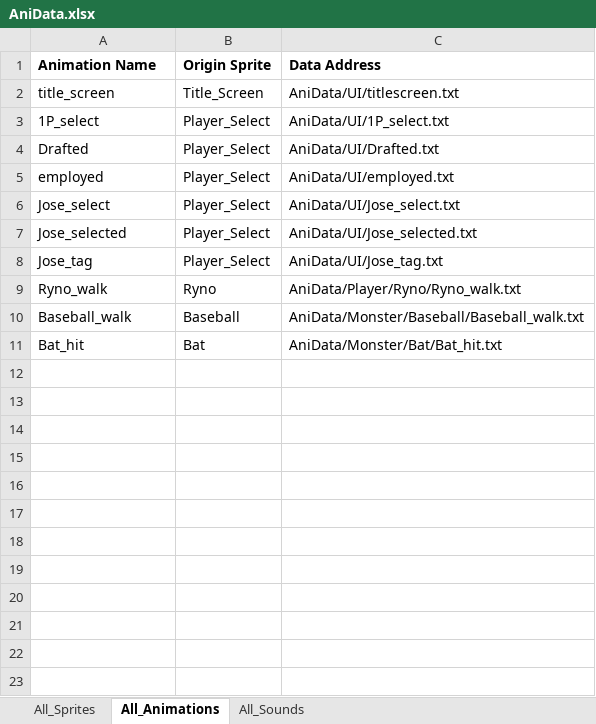
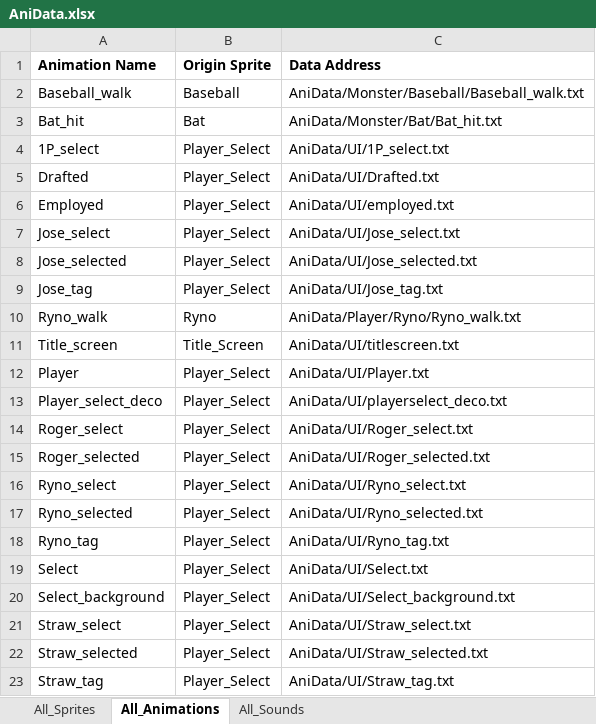
Before and after one commit to rlaxodn0215/Class, an Excel workbook: 4. WindowAPI/Ninja_Baseball_Batman_Project/AniData/AniData.xlsx, sheet All_Animations, drawn as a sheet; values as stored, in another font and other column widths than the file's, no borders; removed rows and columns are numbered as before the commit, all else as after; the diff names each change by its address in the sheet, - before the commit and + after, or states it on an @@ line.

```diff
--- a/4. WindowAPI/Ninja_Baseball_Batman_Project/AniData/AniData.xlsx (sheet All_Animations)
+++ b/4. WindowAPI/Ninja_Baseball_Batman_Project/AniData/AniData.xlsx (sheet All_Animations)
-row 2: title_screen | Title_Screen | AniData/UI/titlescreen.txt
@@ row 10 moved to row 2: Baseball_walk @@
@@ row 11 moved to row 3: Bat_hit @@
-A6 (Animation Name): employed
+A6 (Animation Name): Employed
+row 11: Title_screen | Title_Screen | AniData/UI/titlescreen.txt
+row 12: Player | Player_Select | AniData/UI/Player.txt
+row 13: Player_select_deco | Player_Select | AniData/UI/playerselect_deco.txt
+row 14: Roger_select | Player_Select | AniData/UI/Roger_select.txt
+row 15: Roger_selected | Player_Select | AniData/UI/Roger_selected.txt
+row 16: Ryno_select | Player_Select | AniData/UI/Ryno_select.txt
+row 17: Ryno_selected | Player_Select | AniData/UI/Ryno_selected.txt
+row 18: Ryno_tag | Player_Select | AniData/UI/Ryno_tag.txt
+row 19: Select | Player_Select | AniData/UI/Select.txt
+row 20: Select_background | Player_Select | AniData/UI/Select_background.txt
+row 21: Straw_select | Player_Select | AniData/UI/Straw_select.txt
+row 22: Straw_selected | Player_Select | AniData/UI/Straw_selected.txt
+row 23: Straw_tag | Player_Select | AniData/UI/Straw_tag.txt
```
Also changed, not shown: 13 other files.
